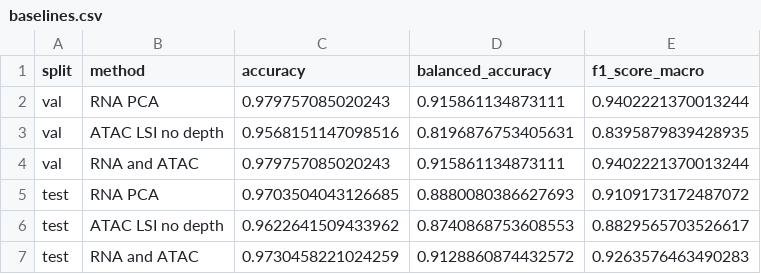
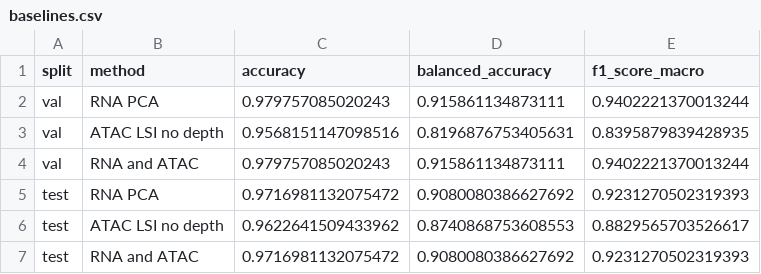
Before and after one commit to bdepouilly/multiome-vae, a CSV file: results/baselines.csv, drawn as a sheet.

```diff
--- a/results/baselines.csv
+++ b/results/baselines.csv
@@ -4,4 +4,4 @@ val,ATAC LSI no depth,0.9568151147098516,0.8196876753405631,0.8395879839428935
 val,RNA and ATAC,0.979757085020243,0.915861134873111,0.9402221370013244
-test,RNA PCA,0.9703504043126685,0.8880080386627693,0.9109173172487072
+test,RNA PCA,0.9716981132075472,0.9080080386627692,0.9231270502319393
 test,ATAC LSI no depth,0.9622641509433962,0.8740868753608553,0.8829565703526617
-test,RNA and ATAC,0.9730458221024259,0.9128860874432572,0.9263576463490283
+test,RNA and ATAC,0.9716981132075472,0.9080080386627692,0.9231270502319393
```
Also changed, not shown: 1 other file.
